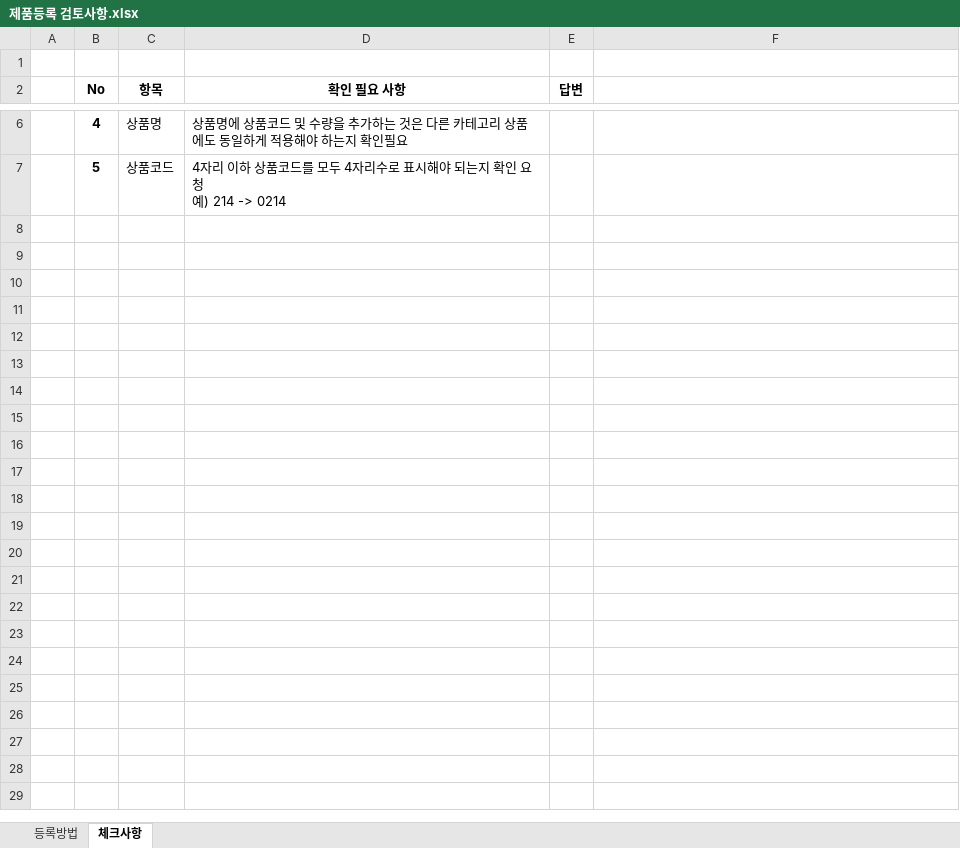
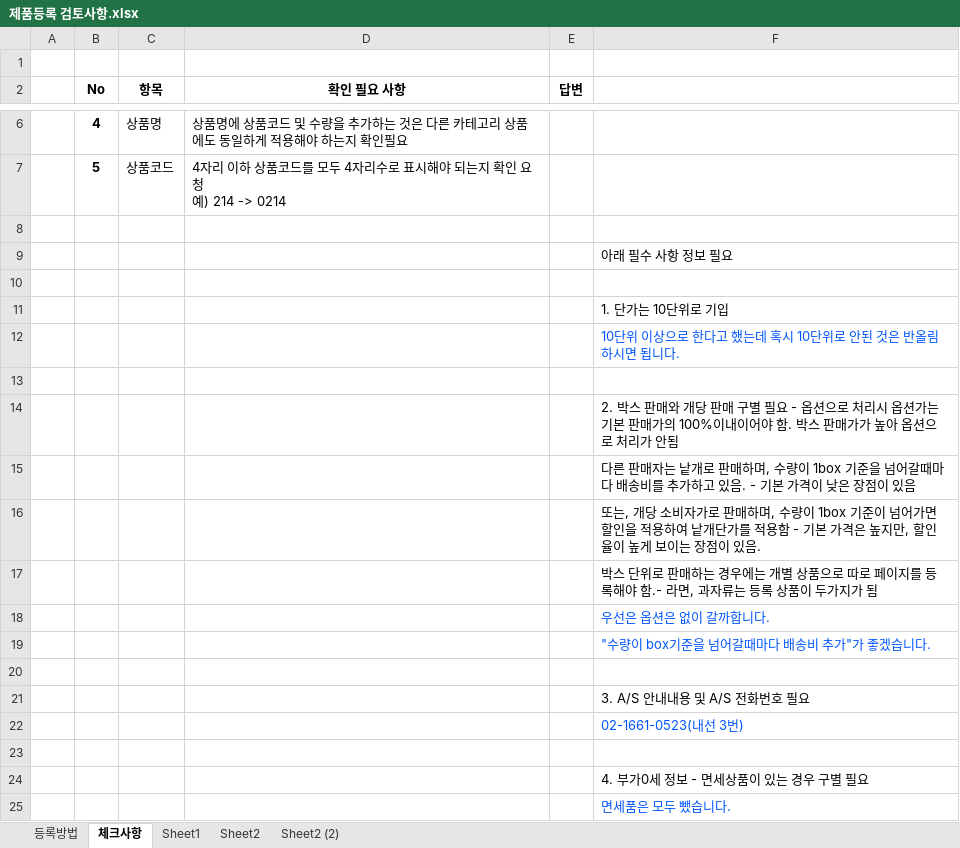
Before and after one commit to ArvidJoung/Tongup, an Excel workbook: 제품등록 검토사항.xlsx, sheet 체크사항, drawn as a sheet; only a part is shown, gaps mark what is left out; values as stored, in another font and other column widths than the file's, no borders; the diff covers the shown part only; the diff names each change by its address in the sheet, - before the commit and + after, or states it on an @@ line.

```diff
--- a/제품등록 검토사항.xlsx (sheet 체크사항)
+++ b/제품등록 검토사항.xlsx (sheet 체크사항)
+sheet tab: Sheet1
+sheet tab: Sheet2
+sheet tab: Sheet2 (2)
+row 8: (empty)
+row 9:  |  |  |  |  | 아래 필수 사항 정보 필요
+row 10: (empty)
+row 11:  |  |  |  |  | 1. 단가는 10단위로 기입
+row 12:  |  |  |  |  | 10단위 이상으로 한다고 했는데 혹시 10단위로 안된 것은 반올림하시면 됩니다.
+row 13: (empty)
+row 14:  |  |  |  |  | 2. 박스 판매와 개당 판매 구별 필요 - 옵션으로 처리시 옵션가는 기본 판매가의 100%이내이어야 함. 박스 판매가가 높아 옵션으로 처리가 안됨
+row 15:  |  |  |  |  | 다른 판매자는 낱개로 판매하며, 수량이 1box 기준을 넘어갈때마다 배송비를 추가하고 있음. - 기본 가격이 낮은 장점이 있음
+row 16:  |  |  |  |  | 또는, 개당 소비자가로 판매하며, 수량이 1box 기준이 넘어가면 할인을 적용하여 낱개단가를 적용함 - 기본 가격은 높지만, 할인율이 높게 보이는 장점이 있음.
+row 17:  |  |  |  |  | 박스 단위로 판매하는 경우에는 개별 상품으로 따로 페이지를 등록해야 함.- 라면, 과자류는 등록 상품이 두가지가 됨
+row 18:  |  |  |  |  | 우선은 옵션은 없이 갈까합니다.
+row 19:  |  |  |  |  | "수량이 box기준을 넘어갈때마다 배송비 추가"가 좋겠습니다.
+row 20: (empty)
+row 21:  |  |  |  |  | 3. A/S 안내내용 및 A/S 전화번호 필요
+row 22:  |  |  |  |  | 02-1661-0523(내선 3번)
+row 23: (empty)
+row 24:  |  |  |  |  | 4. 부가0세 정보 - 면세상품이 있는 경우 구별 필요
+row 25:  |  |  |  |  | 면세품은 모두 뺐습니다.
```
Also changed, not shown: 19 added rows elsewhere in this sheet, sheet 등록방법, charts or pictures, 1 other file.
